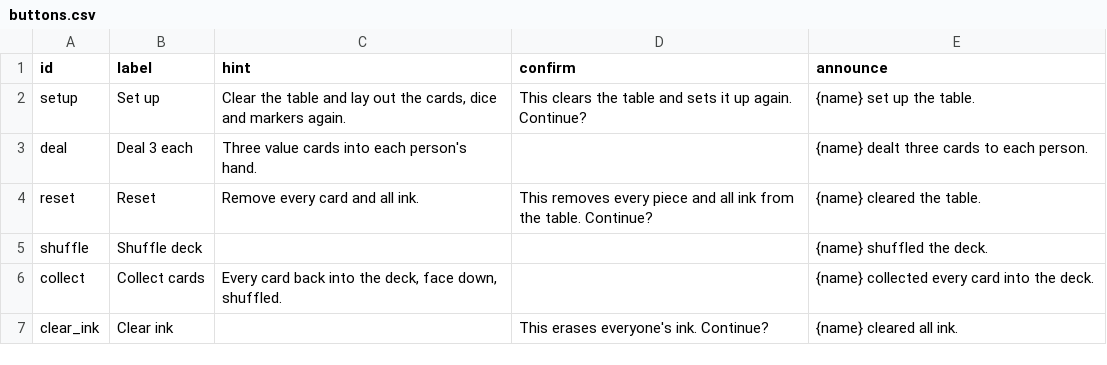
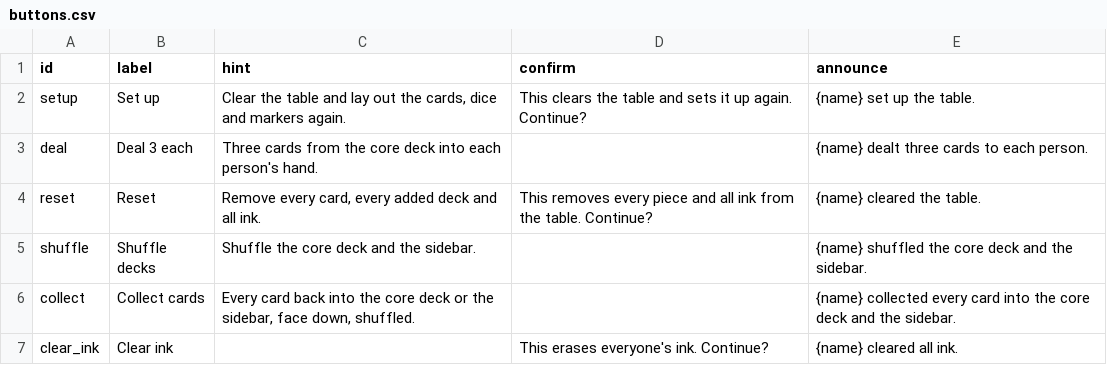
Before and after one commit to tperry17/Ethics-Sandbox-Virtual-Tabletop, a CSV file: content/exercises/value-cards-room/buttons.csv, drawn as a sheet.

```diff
--- a/content/exercises/value-cards-room/buttons.csv
+++ b/content/exercises/value-cards-room/buttons.csv
@@ -2,6 +2,6 @@ id,label,hint,confirm,announce
 setup,Set up,"Clear the table and lay out the cards, dice and markers again.",This clears the table and sets it up again. Continue?,{name} set up the table.
-deal,Deal 3 each,"Three value cards into each person's hand.",,{name} dealt three cards to each person.
-reset,Reset,Remove every card and all ink.,This removes every piece and all ink from the table. Continue?,{name} cleared the table.
-shuffle,Shuffle deck,,,{name} shuffled the deck.
-collect,Collect cards,"Every card back into the deck, face down, shuffled.",,{name} collected every card into the deck.
+deal,Deal 3 each,"Three cards from the core deck into each person's hand.",,{name} dealt three cards to each person.
+reset,Reset,"Remove every card, every added deck and all ink.",This removes every piece and all ink from the table. Continue?,{name} cleared the table.
+shuffle,Shuffle decks,Shuffle the core deck and the sidebar.,,{name} shuffled the core deck and the sidebar.
+collect,Collect cards,"Every card back into the core deck or the sidebar, face down, shuffled.",,{name} collected every card into the core deck and the sidebar.
 clear_ink,Clear ink,,This erases everyone's ink. Continue?,{name} cleared all ink.
```
Also changed, not shown: 15 other files.
